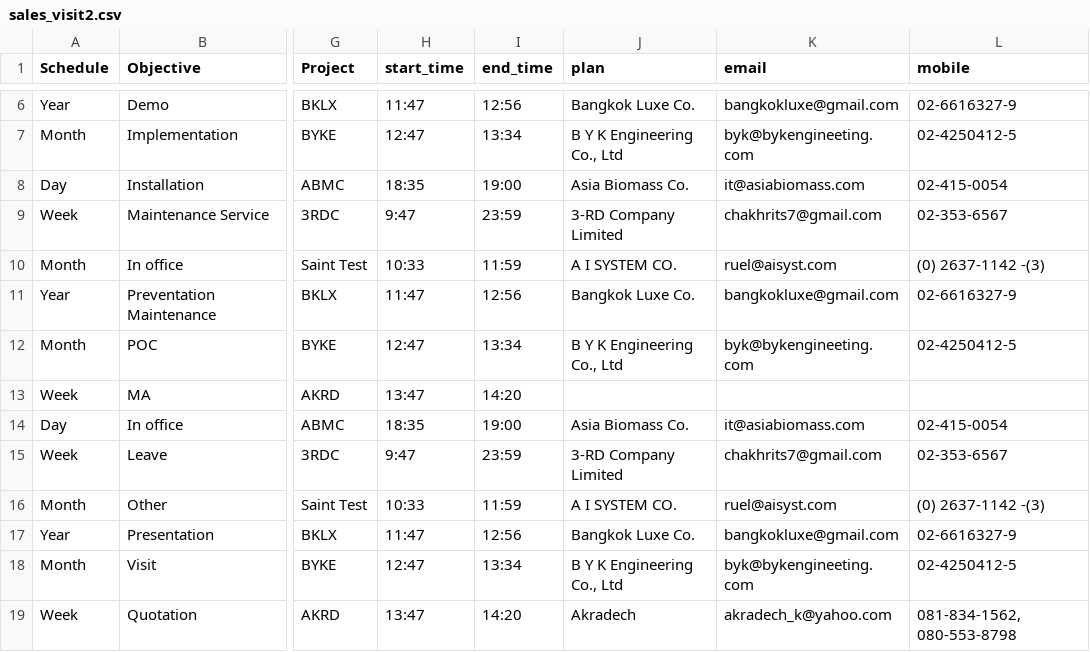
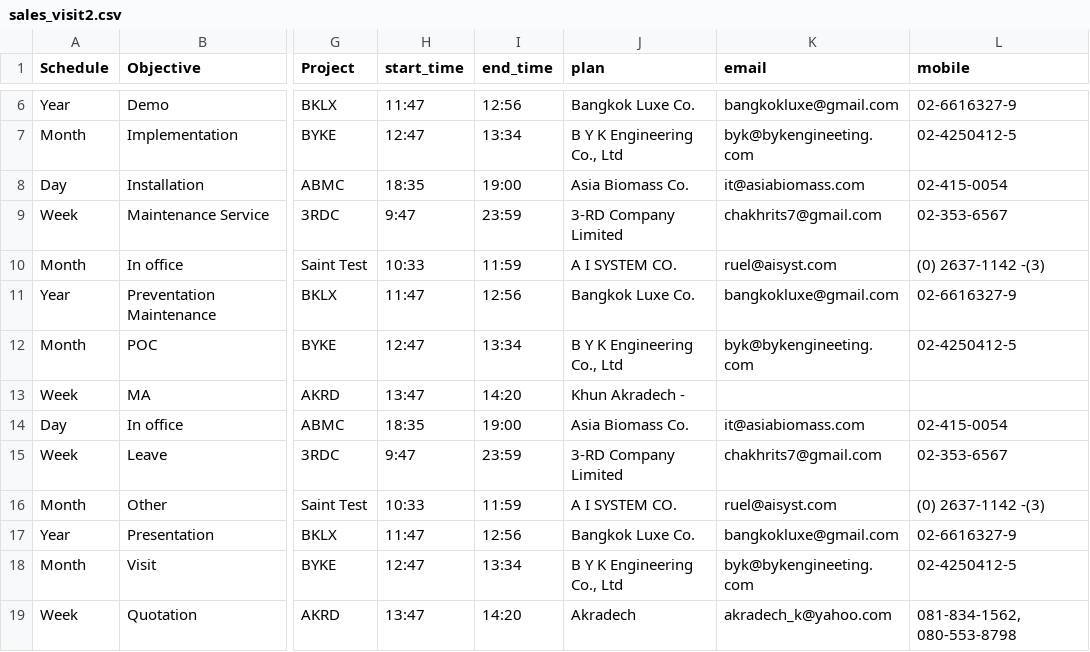
Before and after one commit to weh2017/robotScripts, a CSV file: AISCRM/resources/sales_visit2.csv, drawn as a sheet; only a part is shown, gaps mark what is left out; the diff names each change by its address in the sheet, - before the commit and + after, or states it on an @@ line.

```diff
--- a/AISCRM/resources/sales_visit2.csv
+++ b/AISCRM/resources/sales_visit2.csv
-J13 (plan): (empty)
+J13 (plan): Khun Akradech -
```
Also changed, not shown: 22 other files.
